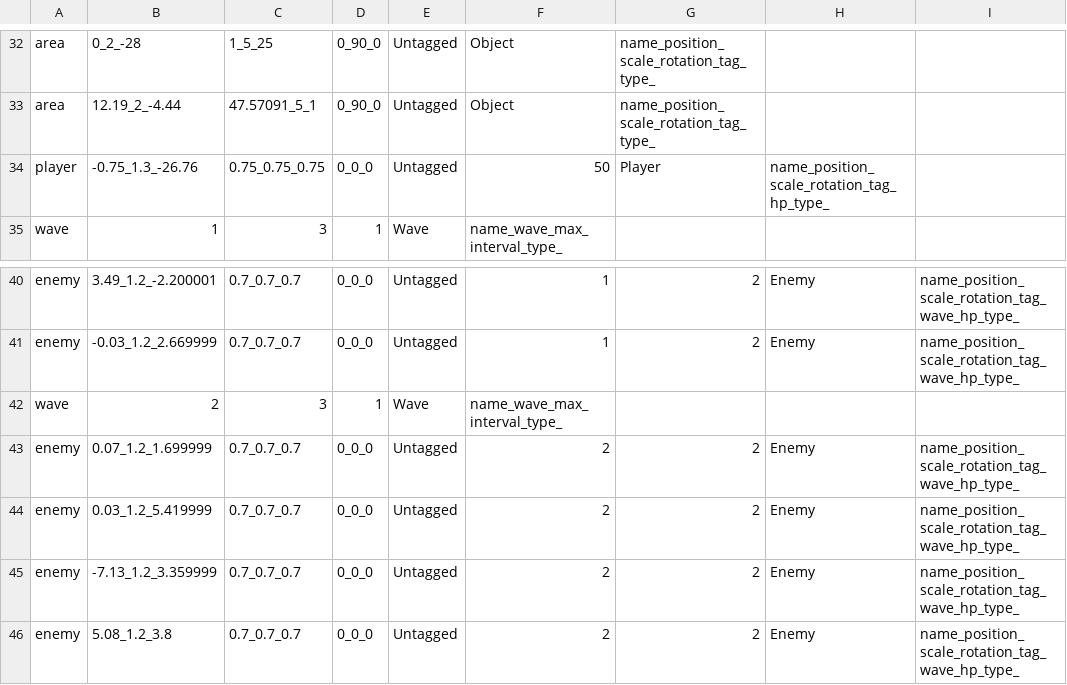
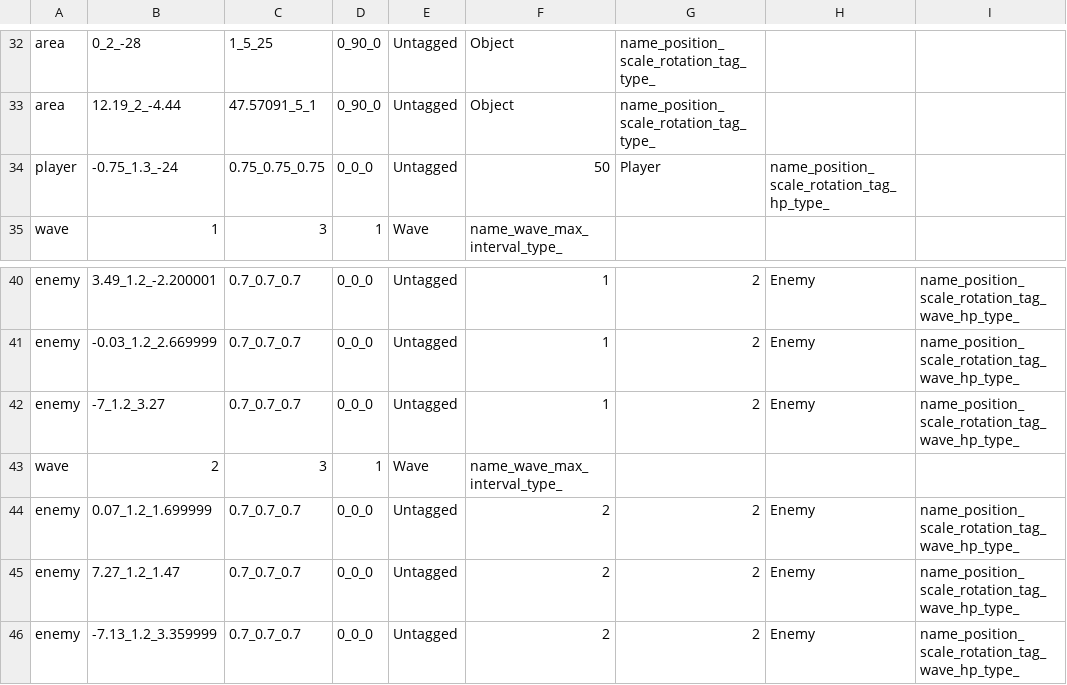
Before and after one commit to wizgame2023/2025-TeamD, a CSV file: Project/media/Levels/testStage_Y_Easy.csv, drawn as a sheet; only a part is shown, gaps mark what is left out; the shorter side is filled out with more unchanged rows.

Commit message:
Stageの調整

```diff
--- a/Project/media/Levels/testStage_Y_Easy.csv
+++ b/Project/media/Levels/testStage_Y_Easy.csv
@@ -33,3 +33,3 @@ area,0_2_-28,1_5_25,0_90_0,Untagged,Object,name_position_scale_rotation_tag_type
 area,12.19_2_-4.44,47.57091_5_1,0_90_0,Untagged,Object,name_position_scale_rotation_tag_type_
-player,-0.75_1.3_-26.76,0.75_0.75_0.75,0_0_0,Untagged,50,Player,name_position_scale_rotation_tag_hp_type_
+player,-0.75_1.3_-24,0.75_0.75_0.75,0_0_0,Untagged,50,Player,name_position_scale_rotation_tag_hp_type_
 wave,1,3,1,Wave,name_wave_max_interval_type_
@@ -41,5 +41,6 @@ enemy,3.49_1.2_-2.200001,0.7_0.7_0.7,0_0_0,Untagged,1,2,Enemy,name_position_scal
 enemy,-0.03_1.2_2.669999,0.7_0.7_0.7,0_0_0,Untagged,1,2,Enemy,name_position_scale_rotation_tag_wave_hp_type_
+enemy,-7_1.2_3.27,0.7_0.7_0.7,0_0_0,Untagged,1,2,Enemy,name_position_scale_rotation_tag_wave_hp_type_
 wave,2,3,1,Wave,name_wave_max_interval_type_
 enemy,0.07_1.2_1.699999,0.7_0.7_0.7,0_0_0,Untagged,2,2,Enemy,name_position_scale_rotation_tag_wave_hp_type_
-enemy,0.03_1.2_5.419999,0.7_0.7_0.7,0_0_0,Untagged,2,2,Enemy,name_position_scale_rotation_tag_wave_hp_type_
+enemy,7.27_1.2_1.47,0.7_0.7_0.7,0_0_0,Untagged,2,2,Enemy,name_position_scale_rotation_tag_wave_hp_type_
 enemy,-7.13_1.2_3.359999,0.7_0.7_0.7,0_0_0,Untagged,2,2,Enemy,name_position_scale_rotation_tag_wave_hp_type_
```
Also changed, not shown: Project/media/Levels/Map_S_Easy.csv, Project/media/Levels/Map_S_Hard.csv, 9 other files.
